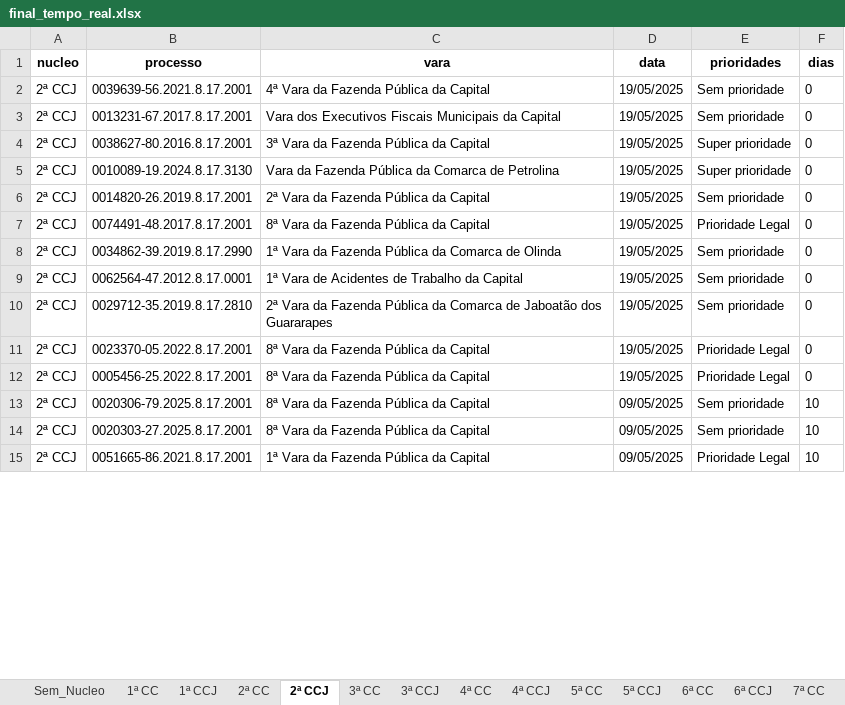
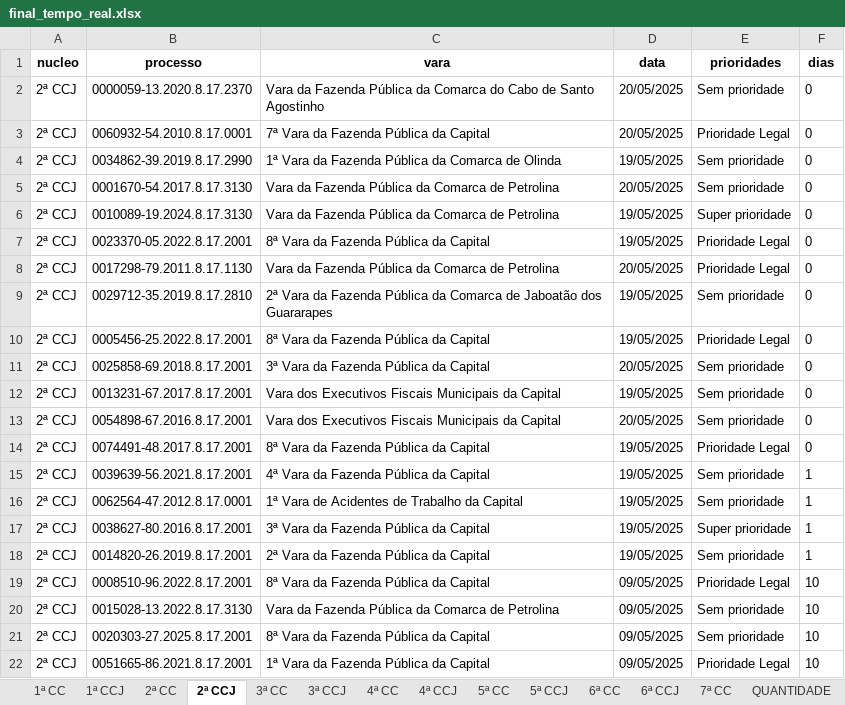
Before and after one commit to Fasri/analise_de, an Excel workbook: final_tempo_real.xlsx, sheet 2ª CCJ, drawn as a sheet; only a part is shown; values as stored, in another font and other column widths than the file's, no borders; removed rows and columns are numbered as before the commit, all else as after; the diff covers the shown part only; the diff names each change by its address in the sheet, - before the commit and + after, or states it on an @@ line.

```diff
--- a/final_tempo_real.xlsx (sheet 2ª CCJ)
+++ b/final_tempo_real.xlsx (sheet 2ª CCJ)
-sheet tab: Sem_Nucleo
+row 2: 2ª CCJ | 0000059-13.2020.8.17.2370 | Vara da Fazenda Pública da Comarca do Cabo de Santo Agostinho | 20/05/2025 | Sem prioridade | 0
+row 3: 2ª CCJ | 0060932-54.2010.8.17.0001 | 7ª Vara da Fazenda Pública da Capital | 20/05/2025 | Prioridade Legal | 0
-B4 (processo): 0039639-56.2021.8.17.2001
+B4 (processo): 0034862-39.2019.8.17.2990
-C4 (vara): 4ª Vara da Fazenda Pública da Capital
+C4 (vara): 1ª Vara da Fazenda Pública da Comarca de Olinda
+row 5: 2ª CCJ | 0001670-54.2017.8.17.3130 | Vara da Fazenda Pública da Comarca de Petrolina | 20/05/2025 | Sem prioridade | 0
@@ row 5 moved to row 6: 2ª CCJ @@
+row 7: 2ª CCJ | 0023370-05.2022.8.17.2001 | 8ª Vara da Fazenda Pública da Capital | 19/05/2025 | Prioridade Legal | 0
+row 8: 2ª CCJ | 0017298-79.2011.8.17.1130 | Vara da Fazenda Pública da Comarca de Petrolina | 20/05/2025 | Prioridade Legal | 0
@@ row 10 moved to row 9: 2ª CCJ @@
@@ row 12 moved to row 10: 2ª CCJ @@
+row 11: 2ª CCJ | 0025858-69.2018.8.17.2001 | 3ª Vara da Fazenda Pública da Capital | 20/05/2025 | Sem prioridade | 0
-row 4: 2ª CCJ | 0038627-80.2016.8.17.2001 | 3ª Vara da Fazenda Pública da Capital | 19/05/2025 | Super prioridade | 0
-B13 (processo): 0014820-26.2019.8.17.2001
+B13 (processo): 0054898-67.2016.8.17.2001
-C13 (vara): 2ª Vara da Fazenda Pública da Capital
+C13 (vara): Vara dos Executivos Fiscais Municipais da Capital
-D13 (data): 19/05/2025
+D13 (data): 20/05/2025
-B15 (processo): 0034862-39.2019.8.17.2990
+B15 (processo): 0039639-56.2021.8.17.2001
-C15 (vara): 1ª Vara da Fazenda Pública da Comarca de Olinda
+C15 (vara): 4ª Vara da Fazenda Pública da Capital
-F15:F16 (dias): 0
+F15:F16 (dias): 1
-B17 (processo): 0023370-05.2022.8.17.2001
+B17 (processo): 0038627-80.2016.8.17.2001
-C17 (vara): 8ª Vara da Fazenda Pública da Capital
+C17 (vara): 3ª Vara da Fazenda Pública da Capital
-E17 (prioridades): Prioridade Legal
+E17 (prioridades): Super prioridade
-F17 (dias): 0
+F17 (dias): 1
-B18 (processo): 0020306-79.2025.8.17.2001
+B18 (processo): 0014820-26.2019.8.17.2001
-C18 (vara): 8ª Vara da Fazenda Pública da Capital
+C18 (vara): 2ª Vara da Fazenda Pública da Capital
-D18 (data): 09/05/2025
+D18 (data): 19/05/2025
-F18 (dias): 10
+F18 (dias): 1
@@ row 22 moved to row 19: 2ª CCJ @@
@@ row 18 moved to row 20: 2ª CCJ @@
```
Also changed, not shown: 31 added rows, 35 removed rows, 38 moved rows and 75 edited cells elsewhere in this sheet, sheet 1ª CC, sheet CONSOLIDADO, sheet 6ª CC, sheet 7ª CC, sheet 5ª CC, sheet 2ª CC, 8 more sheets, qunt_processos_pje.xlsx, 4 other files.
